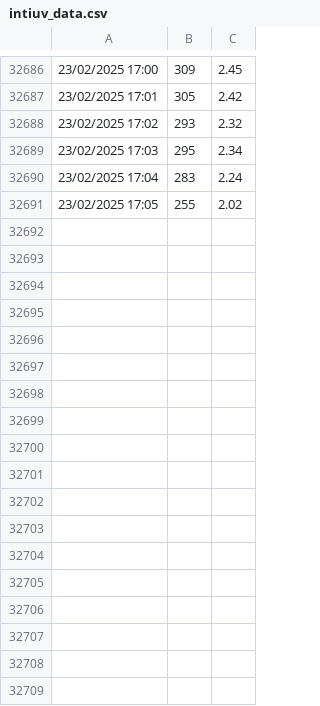
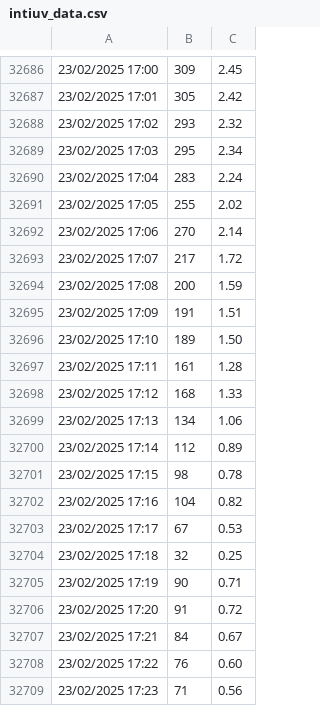
Before and after one commit to LudCano/inti_uv, a CSV file: intiuv_data.csv, drawn as a sheet; only a part is shown, gaps mark what is left out; the diff names each change by its address in the sheet, - before the commit and + after, or states it on an @@ line.

```diff
--- a/intiuv_data.csv
+++ b/intiuv_data.csv
+row 32692: 23/02/2025 17:06 | 270 | 2.14
+row 32693: 23/02/2025 17:07 | 217 | 1.72
+row 32694: 23/02/2025 17:08 | 200 | 1.59
+row 32695: 23/02/2025 17:09 | 191 | 1.51
+row 32696: 23/02/2025 17:10 | 189 | 1.50
+row 32697: 23/02/2025 17:11 | 161 | 1.28
+row 32698: 23/02/2025 17:12 | 168 | 1.33
+row 32699: 23/02/2025 17:13 | 134 | 1.06
+row 32700: 23/02/2025 17:14 | 112 | 0.89
+row 32701: 23/02/2025 17:15 | 98 | 0.78
+row 32702: 23/02/2025 17:16 | 104 | 0.82
+row 32703: 23/02/2025 17:17 | 67 | 0.53
+row 32704: 23/02/2025 17:18 | 32 | 0.25
+row 32705: 23/02/2025 17:19 | 90 | 0.71
+row 32706: 23/02/2025 17:20 | 91 | 0.72
+row 32707: 23/02/2025 17:21 | 84 | 0.67
+row 32708: 23/02/2025 17:22 | 76 | 0.60
+row 32709: 23/02/2025 17:23 | 71 | 0.56
```
Also changed, not shown: 1 other file.
